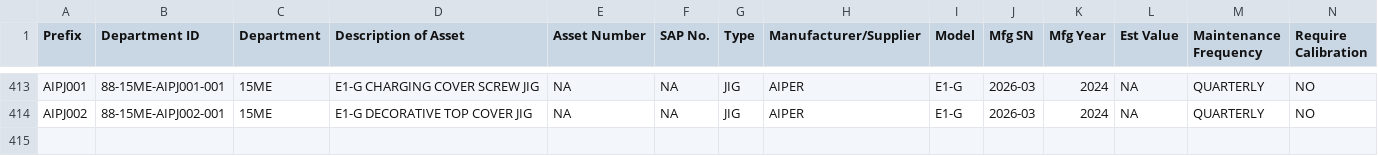
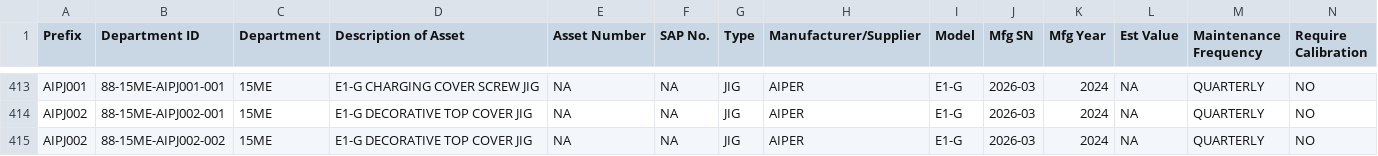
Before and after one commit to azlihanifiah/ME-Dashboard, a CSV file: data/assets_export.csv, drawn as a sheet; only a part is shown, gaps mark what is left out; rows hold the shown columns only; the diff names each change by its address in the sheet, - before the commit and + after, or states it on an @@ line.

Commit message:
Auto-save: Update assets (2026-03-03 03:37:06)

```diff
--- a/data/assets_export.csv
+++ b/data/assets_export.csv
+row 415: AIPJ002 | 88-15ME-AIPJ002-002 | 15ME | E1-G DECORATIVE TOP COVER JIG | NA | NA | JIG | AIPER | E1-G | 2026-03 | 2024 | NA | QUARTERLY | NO
```
Also changed, not shown: 1 other file.
